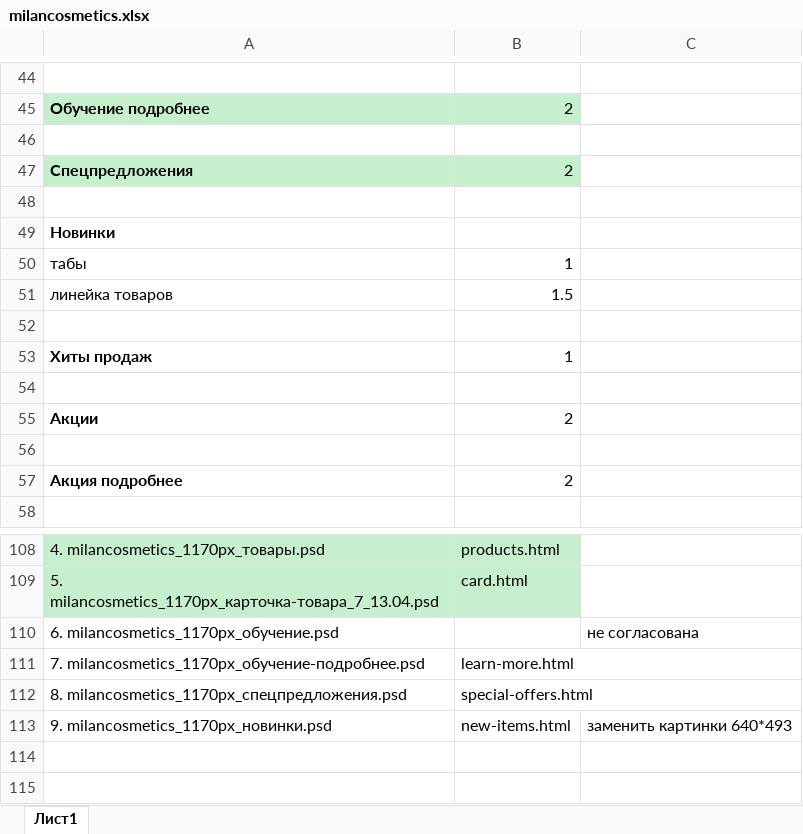
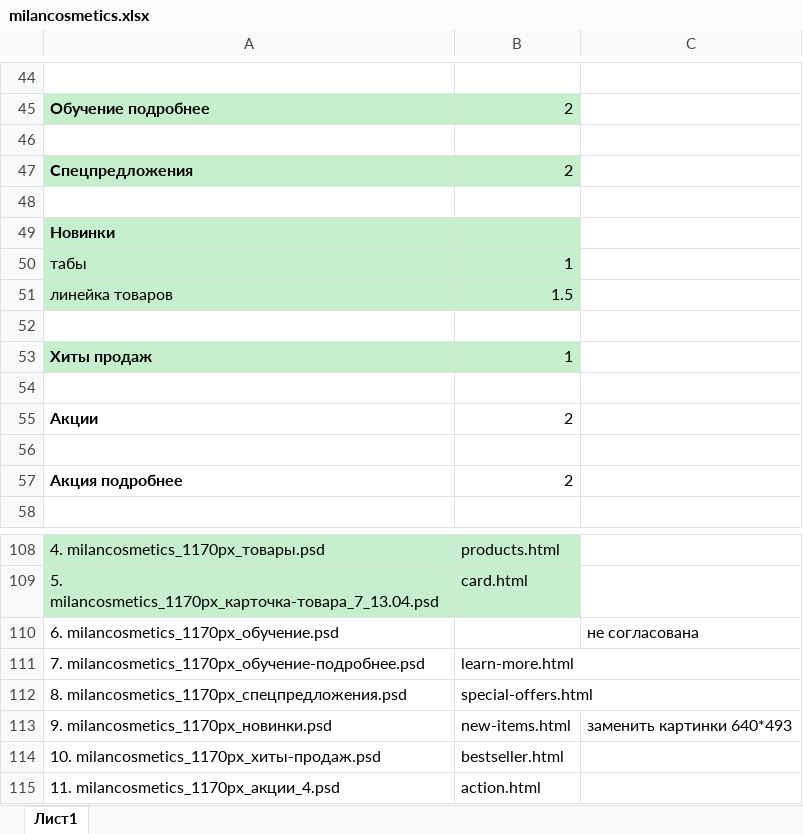
Before and after one commit to Sklif79/milancosmetics, an Excel workbook: milancosmetics.xlsx, sheet Лист1, drawn as a sheet; only a part is shown, gaps mark what is left out; values as stored, in another font and other column widths than the file's, no borders; the diff names each change by its address in the sheet, - before the commit and + after, or states it on an @@ line.

```diff
--- a/milancosmetics.xlsx (sheet Лист1)
+++ b/milancosmetics.xlsx (sheet Лист1)
-A49:B51 fill: none
+A49:B51 fill: #C6EFCE
-A53:B53 fill: none
+A53:B53 fill: #C6EFCE
+row 114: 10. milancosmetics_1170px_хиты-продаж.psd | bestseller.html
+row 115: 11. milancosmetics_1170px_акции_4.psd | action.html
```
Also changed, not shown: 9 other files.
